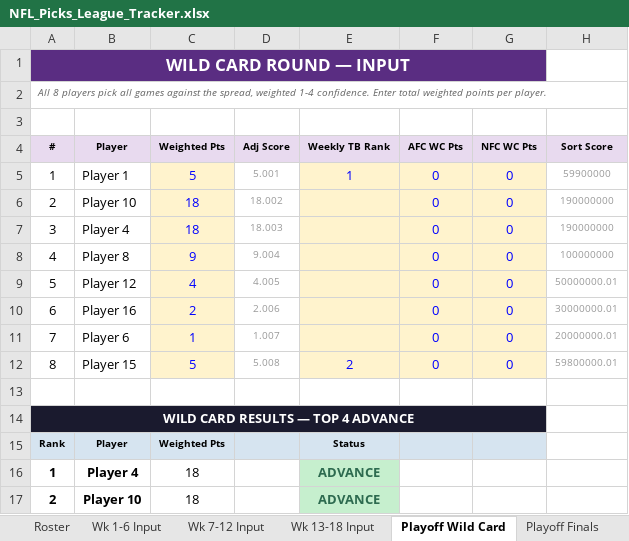
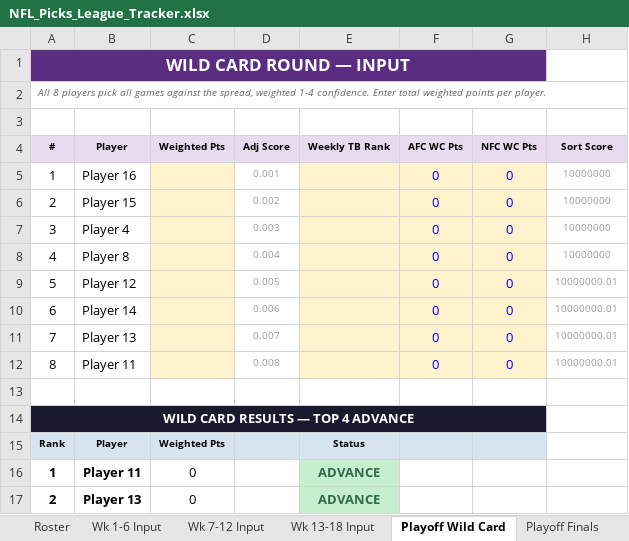
Before and after one commit to eloeser-1147/NFL-Picks-League, an Excel workbook: NFL_Picks_League_Tracker.xlsx, sheet Playoff Wild Card, drawn as a sheet; only a part is shown; values as stored, in another font and other column widths than the file's, no borders; the diff covers the shown part only; the diff names each change by its address in the sheet, - before the commit and + after, or states it on an @@ line.

```diff
--- a/NFL_Picks_League_Tracker.xlsx (sheet Playoff Wild Card)
+++ b/NFL_Picks_League_Tracker.xlsx (sheet Playoff Wild Card)
-B5 (Player): Player 1
+B5 (Player): Player 16
-C5 (Weighted Pts): 5
+C5 (Weighted Pts): (empty)
-D5 (Adj Score): 5.001
+D5 (Adj Score): 0.001
-E5 (Weekly TB Rank): 1
+E5 (Weekly TB Rank): (empty)
-H5 (Sort Score): 59900000
+H5 (Sort Score): 10000000
-B6 (Player): Player 10
+B6 (Player): Player 15
-C6:C7 (Weighted Pts): 18
+C6:C7 (Weighted Pts): (empty)
-D6 (Adj Score): 18.002
+D6 (Adj Score): 0.002
-H6:H7 (Sort Score): 190000000
+H6:H7 (Sort Score): 10000000
-D7 (Adj Score): 18.003
+D7 (Adj Score): 0.003
-C8 (Weighted Pts): 9
+C8 (Weighted Pts): (empty)
-D8 (Adj Score): 9.004
+D8 (Adj Score): 0.004
-H8 (Sort Score): 100000000
+H8 (Sort Score): 10000000
-C9 (Weighted Pts): 4
+C9 (Weighted Pts): (empty)
-D9 (Adj Score): 4.005
+D9 (Adj Score): 0.005
-H9 (Sort Score): 50000000.01
+H9 (Sort Score): 10000000.01
-B10 (Player): Player 16
+B10 (Player): Player 14
-C10 (Weighted Pts): 2
+C10 (Weighted Pts): (empty)
-D10 (Adj Score): 2.006
+D10 (Adj Score): 0.006
-H10 (Sort Score): 30000000.01
+H10 (Sort Score): 10000000.01
-B11 (Player): Player 6
+B11 (Player): Player 13
-C11 (Weighted Pts): 1
+C11 (Weighted Pts): (empty)
-D11 (Adj Score): 1.007
+D11 (Adj Score): 0.007
-H11 (Sort Score): 20000000.01
+H11 (Sort Score): 10000000.01
-B12 (Player): Player 15
+B12 (Player): Player 11
-C12 (Weighted Pts): 5
+C12 (Weighted Pts): (empty)
-D12 (Adj Score): 5.008
+D12 (Adj Score): 0.008
-E12 (Weekly TB Rank): 2
+E12 (Weekly TB Rank): (empty)
-H12 (Sort Score): 59800000.01
+H12 (Sort Score): 10000000.01
-B16 (Player): Player 4
+B16 (Player): Player 11
-C16:C17 (Weighted Pts): 18
+C16:C17 (Weighted Pts): 0
-B17 (Player): Player 10
+B17 (Player): Player 13
```
Also changed, not shown: 12 edited cells elsewhere in this sheet, sheet Standings, sheet Helper, sheet Playoff Finals, sheet Playoff Picture, sheet Wk 1-6 Input, sheet NFL Playoff Games, 2 more sheets.
